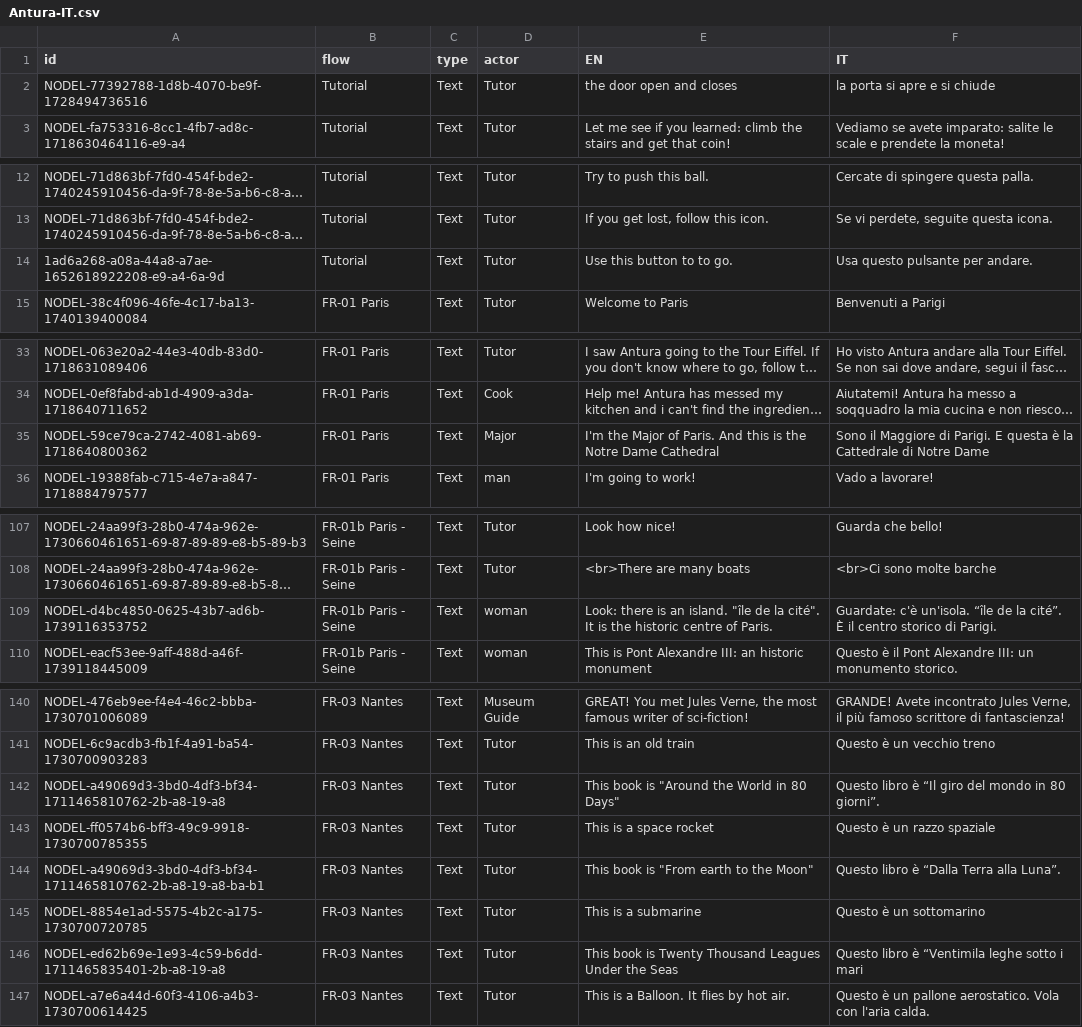
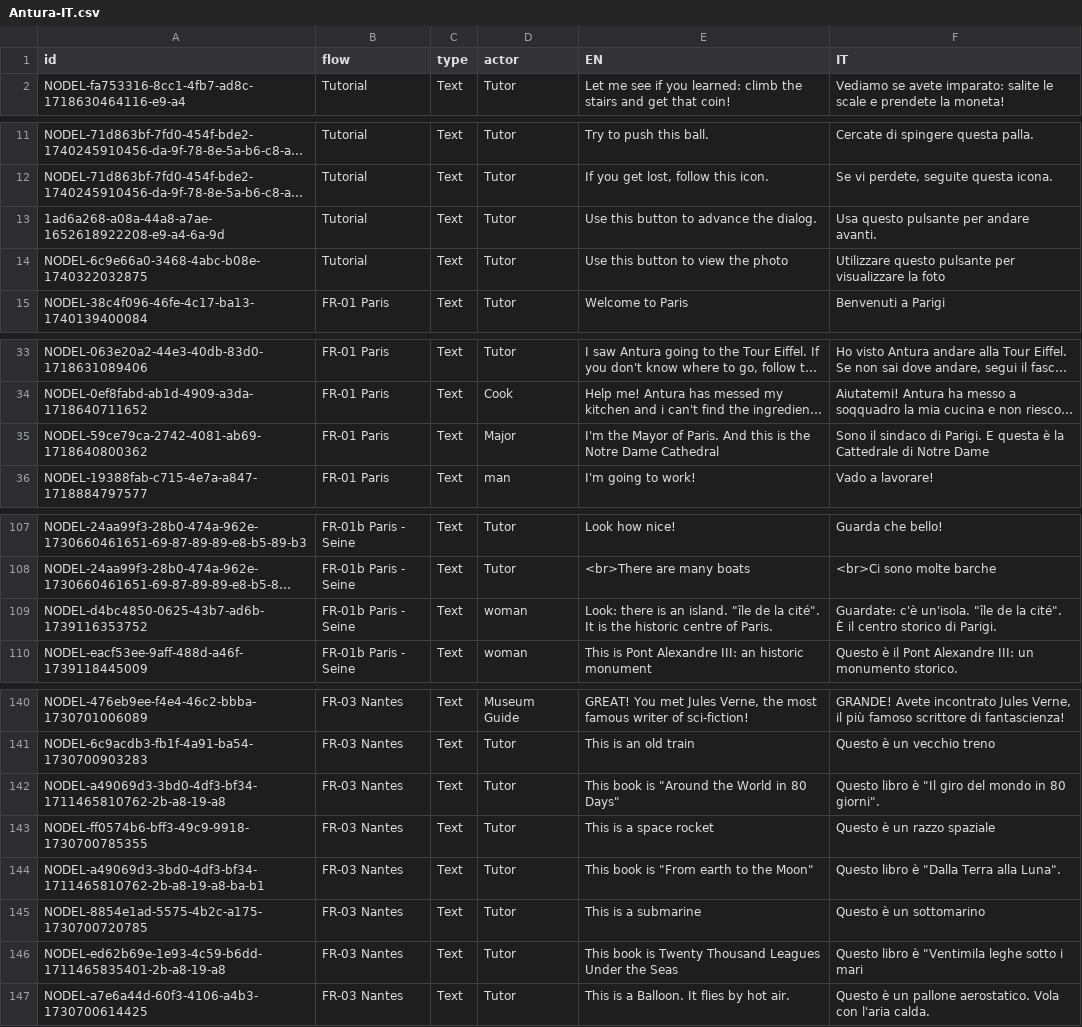
Before and after one commit to vgwb/Antura, a CSV file: _production/discover_translations/csv/Antura-IT.csv, drawn as a sheet; only a part is shown, gaps mark what is left out; long unchanged cells end in …; removed rows and columns are numbered as before the commit, all else as after; the diff names each change by its address in the sheet, - before the commit and + after, or states it on an @@ line.

```diff
--- a/_production/discover_translations/csv/Antura-IT.csv
+++ b/_production/discover_translations/csv/Antura-IT.csv
-row 2: NODEL-77392788-1d8b-4070-be9f-1728494736516 | Tutorial | Text | Tutor | the door open and closes | la porta si apre e si chiude
-E13 (EN): Use this button to to go.
+E13 (EN): Use this button to advance the dialog.
-F13 (IT): Usa questo pulsante per andare.
+F13 (IT): Usa questo pulsante per andare avanti.
+row 14: NODEL-6c9e66a0-3468-4abc-b08e-1740322032875 | Tutorial | Text | Tutor | Use this button to view the photo | Utilizzare questo pulsante per visualizzare la foto
-E35 (EN): I'm the Major of Paris.…
+E35 (EN): I'm the Mayor of Paris.…
-F35 (IT): Sono il Maggiore di Parigi.…
+F35 (IT): Sono il sindaco di Parigi.…
-F109 (IT): …c'è un'isola. “île de la cité”. È il…
+F109 (IT): …c'è un'isola. "île de la cité". È il…
-F142 (IT): …libro è “Il giro del mondo in 80 giorni”.
+F142 (IT): …libro è "Il giro del mondo in 80 giorni".
-F144 (IT): Questo libro è “Dalla Terra alla Luna”.
+F144 (IT): Questo libro è "Dalla Terra alla Luna".
-F146 (IT): Questo libro è “Ventimila leghe sotto i mari
+F146 (IT): Questo libro è "Ventimila leghe sotto i mari
```
Also changed, not shown: _production/discover_translations/csv/Antura-AR.csv, _production/discover_translations/csv/Antura-PL.csv, 6 other files.
